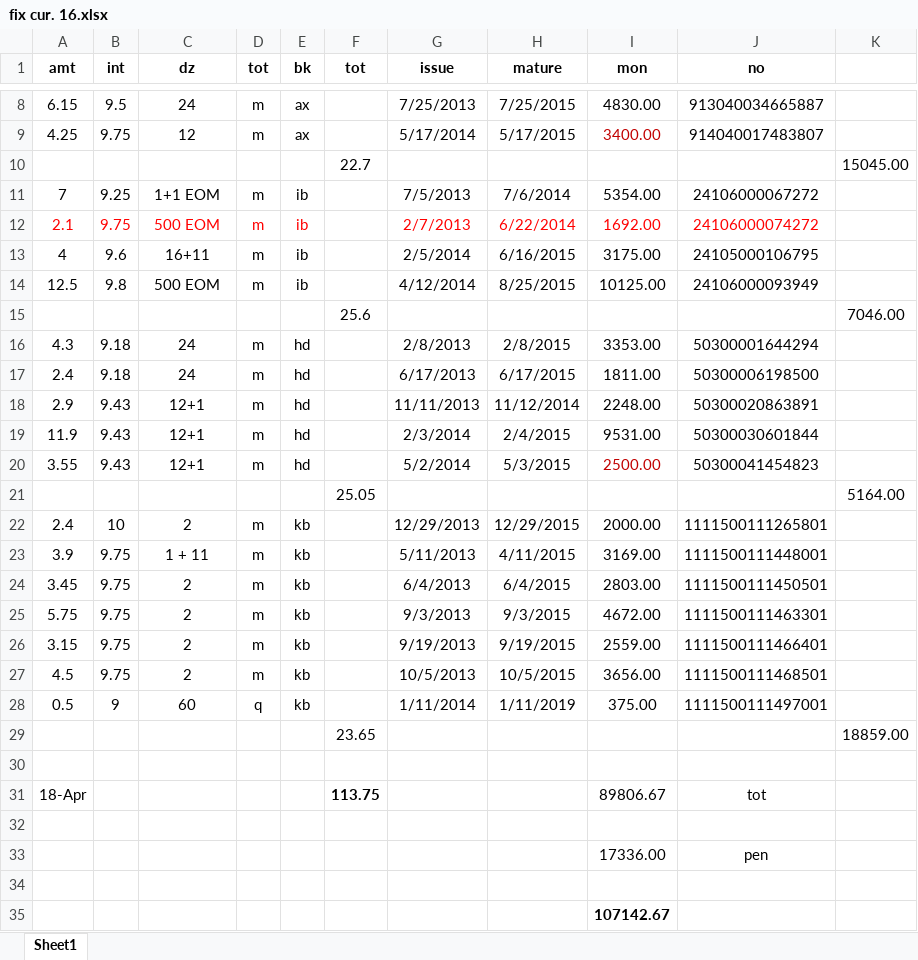
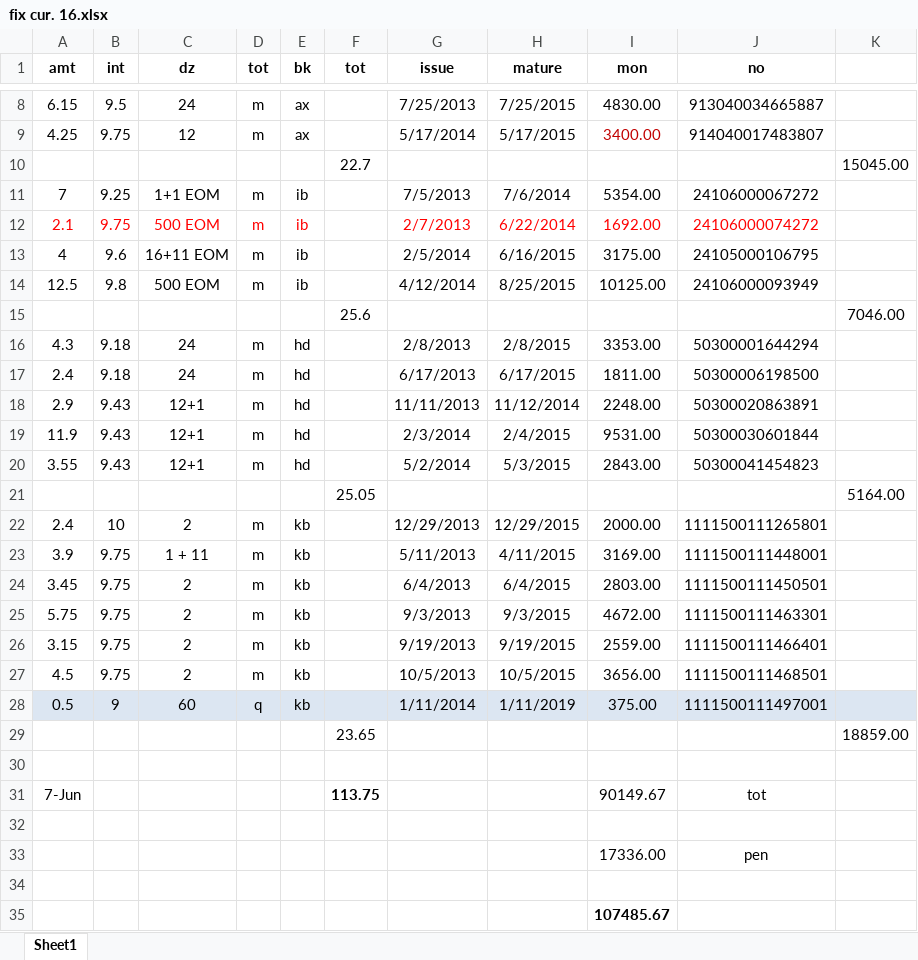
Before and after one commit to niladri-git/Finance, an Excel workbook: Fix/fix cur. 16.xlsx, sheet Sheet1, drawn as a sheet; only a part is shown, gaps mark what is left out; values as stored, in another font and other column widths than the file's, no borders; the diff names each change by its address in the sheet, - before the commit and + after, or states it on an @@ line.

Commit message:
Updated: 07-Jun-2014

```diff
--- a/Fix/fix cur. 16.xlsx (sheet Sheet1)
+++ b/Fix/fix cur. 16.xlsx (sheet Sheet1)
-C13 (dz): 16+11
+C13 (dz): 16+11 EOM
-I20 (mon): 2500.00
+I20 (mon): 2843.00
-I20 text colour: #C00000
+I20 text colour: black
-A28:K28 fill: none
+A28:K28 fill: #DCE6F2
-A31 (amt): 18-Apr
+A31 (amt): 7-Jun
-I31 (mon): 89806.67
+I31 (mon): 90149.67
-I35 (mon): 107142.67
+I35 (mon): 107485.67
```
